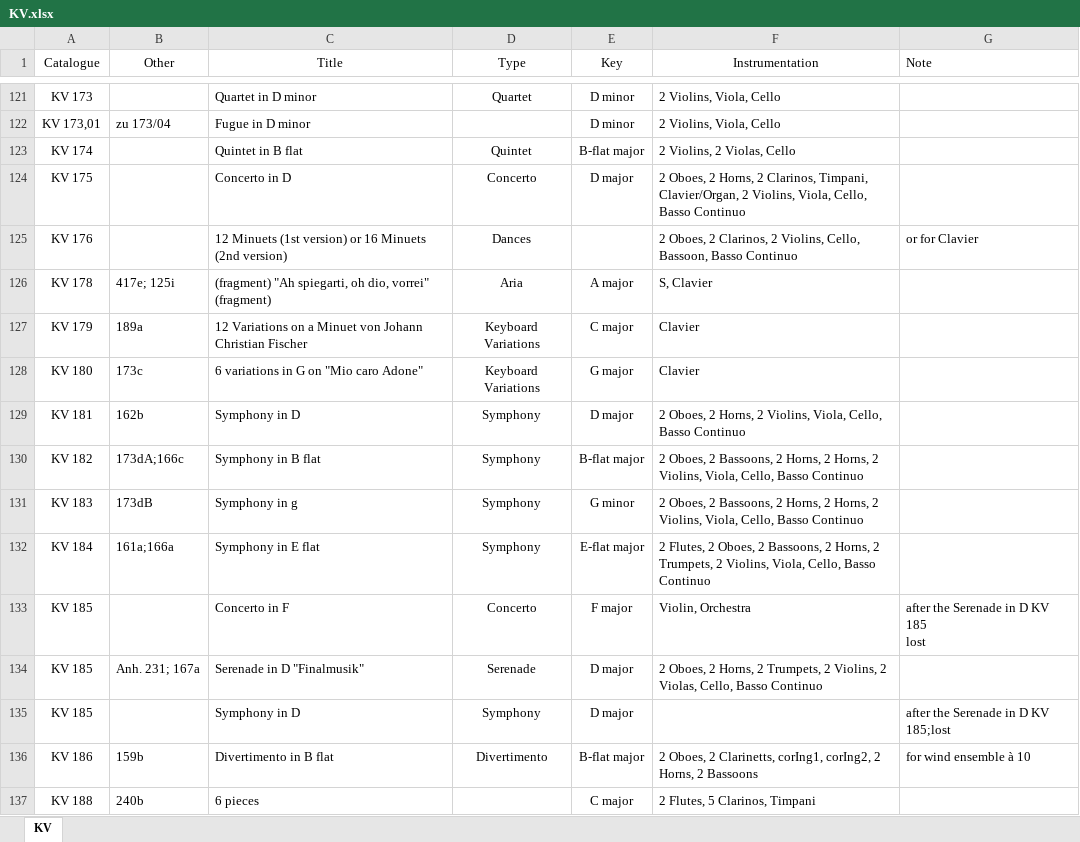
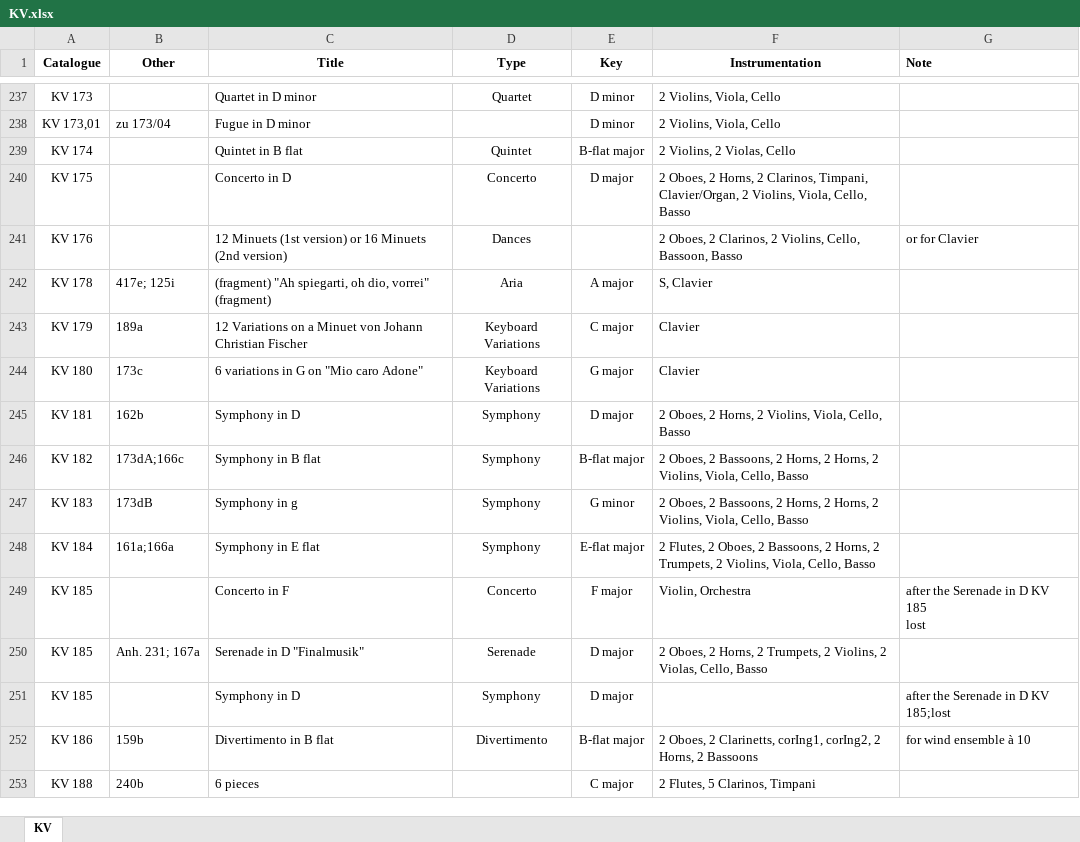
Before and after one commit to KenParker-CN/konzert-public-data, an Excel workbook: xlsx/KV.xlsx, sheet KV, drawn as a sheet; only a part is shown, gaps mark what is left out; values as stored, in another font and other column widths than the file's, no borders; addresses are those after the commit; the diff covers the shown part only; the diff names each change by its address in the sheet, - before the commit and + after, or states it on an @@ line.

```diff
--- a/xlsx/KV.xlsx (sheet KV)
+++ b/xlsx/KV.xlsx (sheet KV)
-A1:G1 bold: off
+A1:G1 bold: on
-F240 (Instrumentation): …Cello, Basso Continuo
+F240 (Instrumentation): …Cello, Basso
-F241 (Instrumentation): …Bassoon, Basso Continuo
+F241 (Instrumentation): …Bassoon, Basso
-F245 (Instrumentation): …Cello, Basso Continuo
+F245 (Instrumentation): …Cello, Basso
-F246:F247 (Instrumentation): …Cello, Basso Continuo
+F246:F247 (Instrumentation): …Cello, Basso
-F248 (Instrumentation): …Cello, Basso Continuo
+F248 (Instrumentation): …Cello, Basso
-F250 (Instrumentation): …Cello, Basso Continuo
+F250 (Instrumentation): …Cello, Basso
```
Also changed, not shown: 97 added rows, 98 removed rows, 82 moved rows and 269 edited cells elsewhere in this sheet, xlsx/BWV.xlsx, xlsx/CPE.xlsx, 12 other files.
